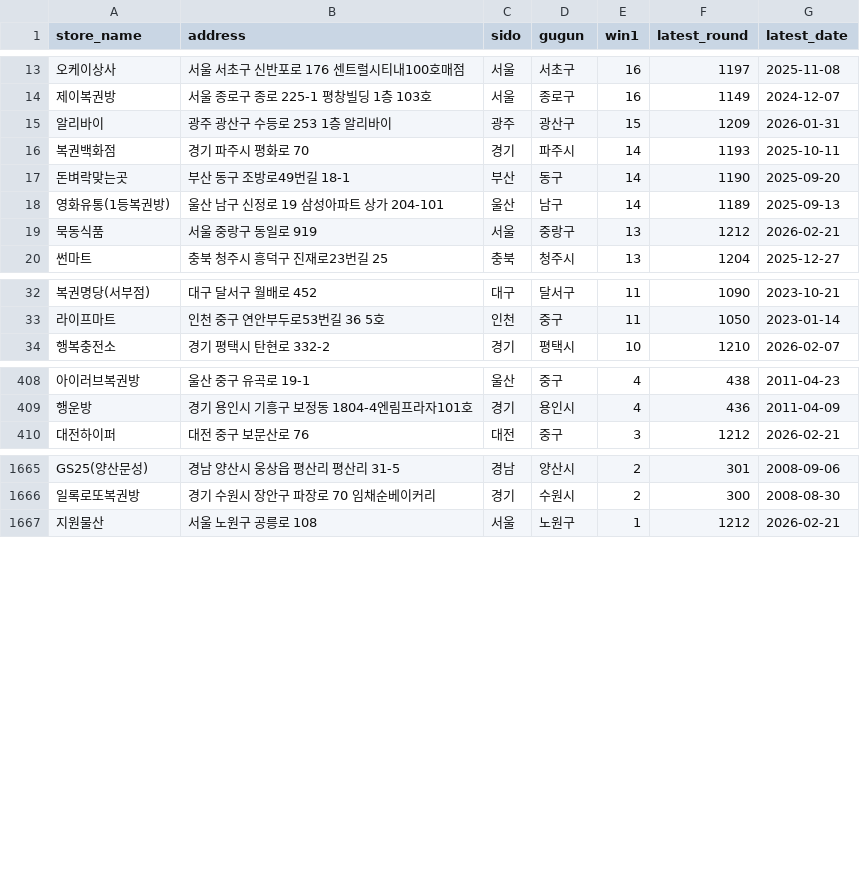
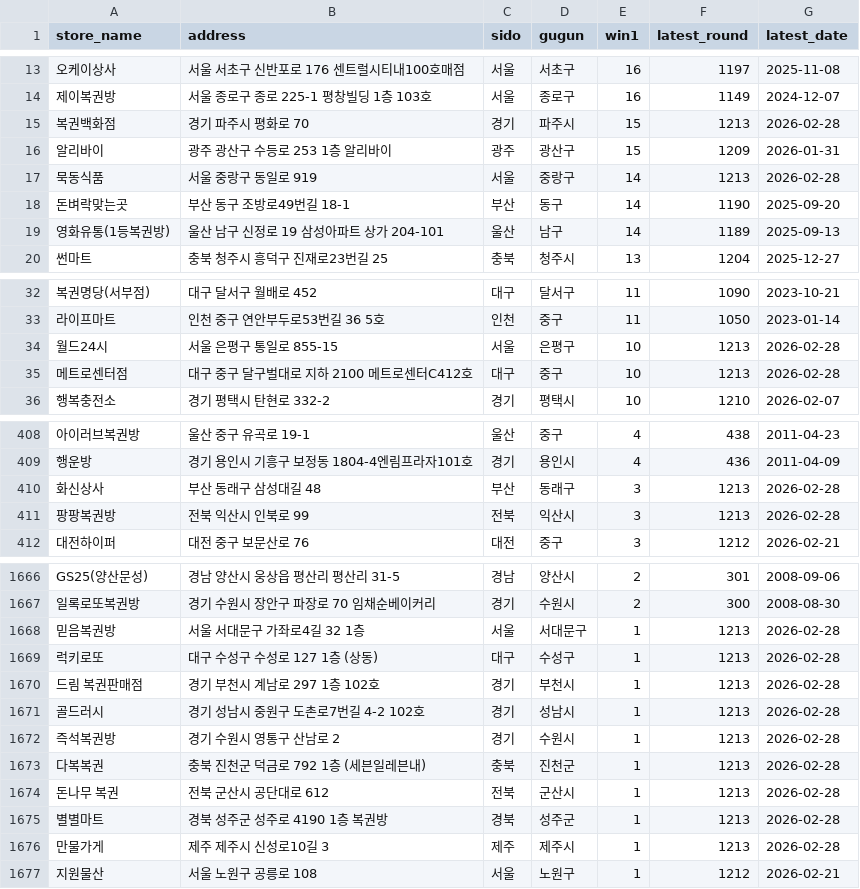
Before and after one commit to joodevapp/lotto-view, a CSV file: results/lotto_db_final.csv, drawn as a sheet; only a part is shown, gaps mark what is left out; removed rows and columns are numbered as before the commit, all else as after; the diff covers the shown part only; the diff names each change by its address in the sheet, - before the commit and + after, or states it on an @@ line.

```diff
--- a/results/lotto_db_final.csv
+++ b/results/lotto_db_final.csv
+row 15: 복권백화점 | 경기 파주시 평화로 70 | 경기 | 파주시 | 15 | 1213 | 2026-02-28
-row 16: 복권백화점 | 경기 파주시 평화로 70 | 경기 | 파주시 | 14 | 1193 | 2025-10-11
+row 17: 묵동식품 | 서울 중랑구 동일로 919 | 서울 | 중랑구 | 14 | 1213 | 2026-02-28
-row 19: 묵동식품 | 서울 중랑구 동일로 919 | 서울 | 중랑구 | 13 | 1212 | 2026-02-21
+row 34: 월드24시 | 서울 은평구 통일로 855-15 | 서울 | 은평구 | 10 | 1213 | 2026-02-28
+row 35: 메트로센터점 | 대구 중구 달구벌대로 지하 2100 메트로센터C412호 | 대구 | 중구 | 10 | 1213 | 2026-02-28
+row 410: 화신상사 | 부산 동래구 삼성대길 48 | 부산 | 동래구 | 3 | 1213 | 2026-02-28
+row 411: 팡팡복권방 | 전북 익산시 인북로 99 | 전북 | 익산시 | 3 | 1213 | 2026-02-28
+row 1668: 믿음복권방 | 서울 서대문구 가좌로4길 32 1층 | 서울 | 서대문구 | 1 | 1213 | 2026-02-28
+row 1669: 럭키로또 | 대구 수성구 수성로 127 1층 (상동) | 대구 | 수성구 | 1 | 1213 | 2026-02-28
+row 1670: 드림 복권판매점 | 경기 부천시 계남로 297 1층 102호 | 경기 | 부천시 | 1 | 1213 | 2026-02-28
+row 1671: 골드러시 | 경기 성남시 중원구 도촌로7번길 4-2 102호 | 경기 | 성남시 | 1 | 1213 | 2026-02-28
+row 1672: 즉석복권방 | 경기 수원시 영통구 산남로 2 | 경기 | 수원시 | 1 | 1213 | 2026-02-28
+row 1673: 다복복권 | 충북 진천군 덕금로 792 1층 (세븐일레븐내) | 충북 | 진천군 | 1 | 1213 | 2026-02-28
+row 1674: 돈나무 복권 | 전북 군산시 공단대로 612 | 전북 | 군산시 | 1 | 1213 | 2026-02-28
+row 1675: 별별마트 | 경북 성주군 성주로 4190 1층 복권방 | 경북 | 성주군 | 1 | 1213 | 2026-02-28
+row 1676: 만물가게 | 제주 제주시 신성로10길 3 | 제주 | 제주시 | 1 | 1213 | 2026-02-28
```
Also changed, not shown: 2 added rows, 6 removed rows and 3 edited cells elsewhere in this file.
